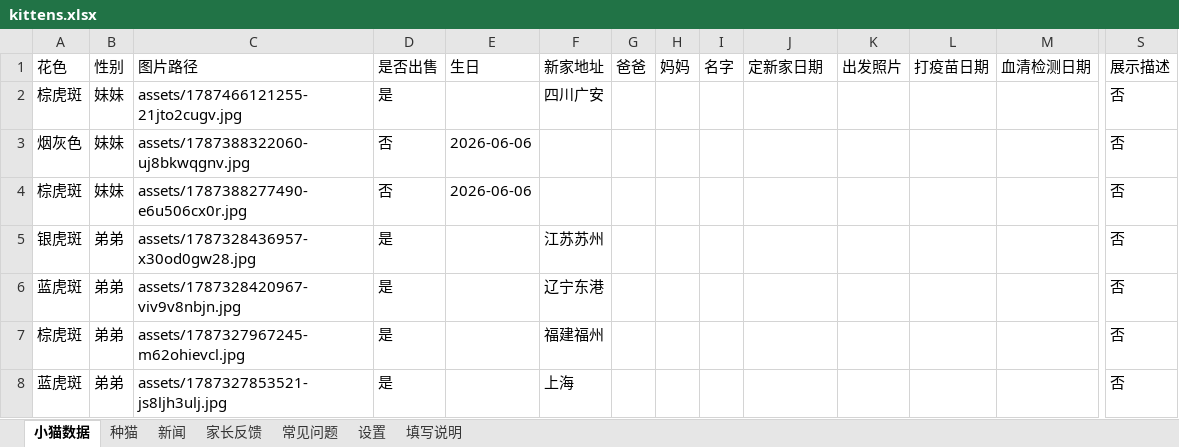
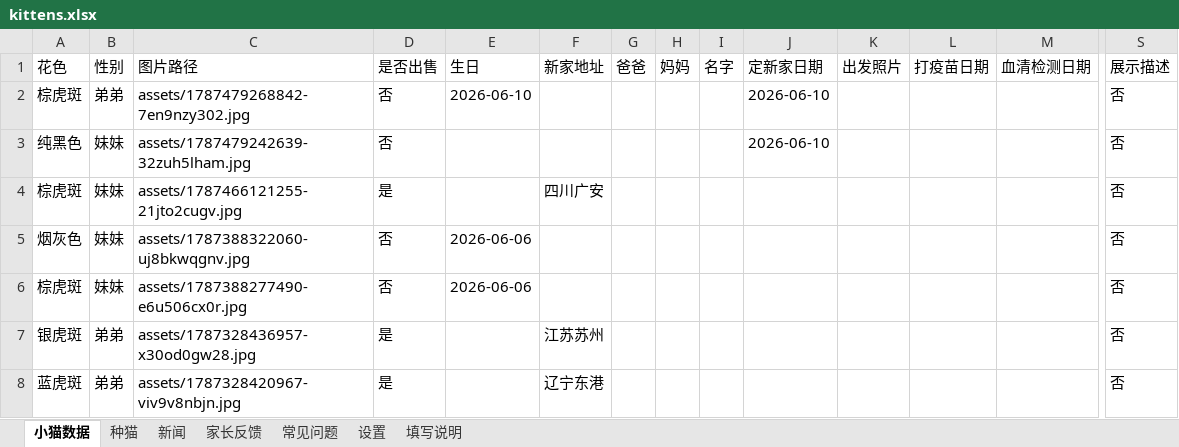
Before and after one commit to kuenmaoshe/kuenmaoshe.github.io, an Excel workbook: data/kittens.xlsx, sheet 小猫数据, drawn as a sheet; only a part is shown, gaps mark what is left out; the shorter side is filled out with more unchanged rows; values as stored, in another font and other column widths than the file's, no borders; rows hold the shown columns only; the diff names each change by its address in the sheet, - before the commit and + after, or states it on an @@ line.

```diff
--- a/data/kittens.xlsx (sheet 小猫数据)
+++ b/data/kittens.xlsx (sheet 小猫数据)
+row 2: 棕虎斑 | 弟弟 | assets/1787479268842-7en9nzy302.jpg | 否 | 2026-06-10 |  |  |  |  | 2026-06-10 |  |  |  | 否
+row 3: 纯黑色 | 妹妹 | assets/1787479242639-32zuh5lham.jpg | 否 |  |  |  |  |  | 2026-06-10 |  |  |  | 否
```
Also changed, not shown: 5 other files.
